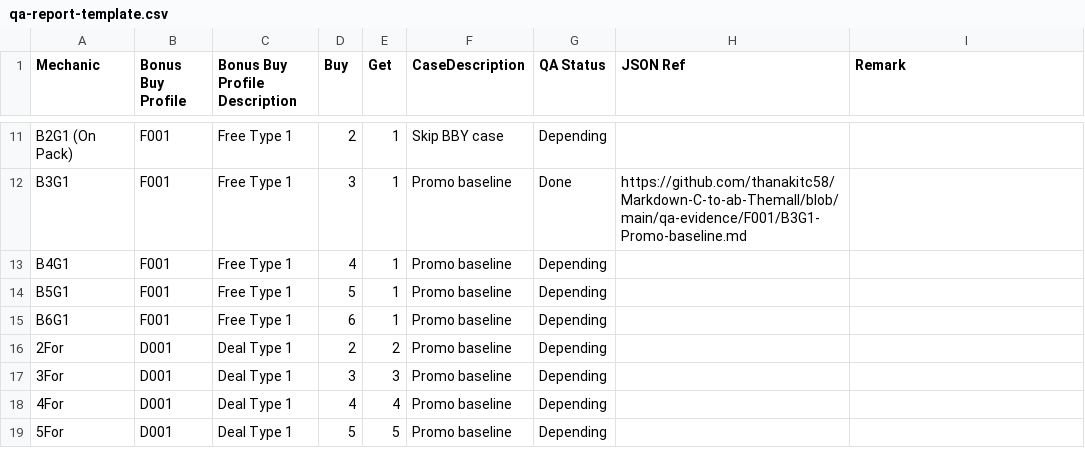
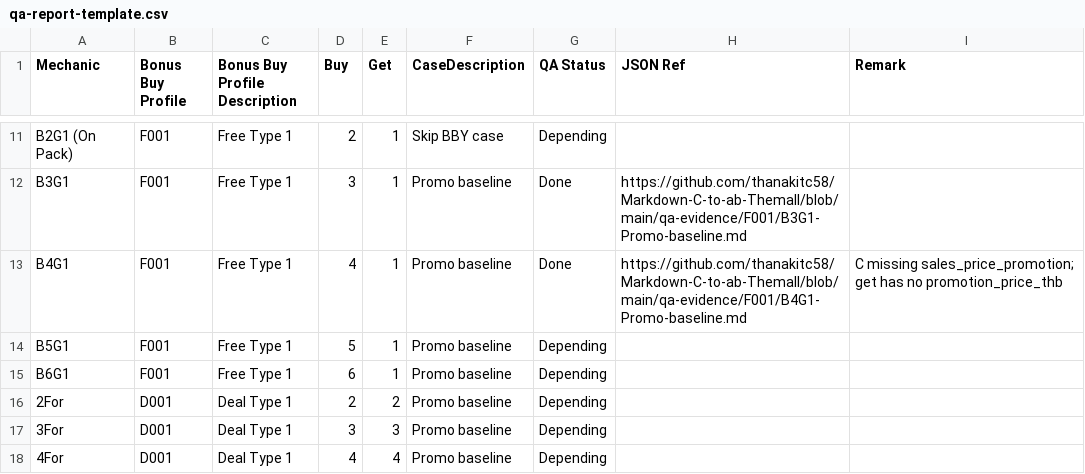
Before and after one commit to thanakitc58/Markdown-C-to-ab-Themall, a CSV file: qa-report-template.csv, drawn as a sheet; only a part is shown, gaps mark what is left out; the shorter side is filled out with more unchanged rows.

```diff
--- a/qa-report-template.csv
+++ b/qa-report-template.csv
@@ -12,3 +12,3 @@ B2G1 (On Pack),F001,Free Type 1,2,1,Skip BBY case,Depending,,
 B3G1,F001,Free Type 1,3,1,Promo baseline,Done,https://github.com/thanakitc58/Markdown-C-to-ab-Themall/blob/main/qa-evidence/F001/B3G1-Promo-baseline.md,
-B4G1,F001,Free Type 1,4,1,Promo baseline,Depending,,
+B4G1,F001,Free Type 1,4,1,Promo baseline,Done,https://github.com/thanakitc58/Markdown-C-to-ab-Themall/blob/main/qa-evidence/F001/B4G1-Promo-baseline.md,C missing sales_price_promotion; get has no promotion_price_thb
 B5G1,F001,Free Type 1,5,1,Promo baseline,Depending,,
```
Also changed, not shown: 1 other file.
